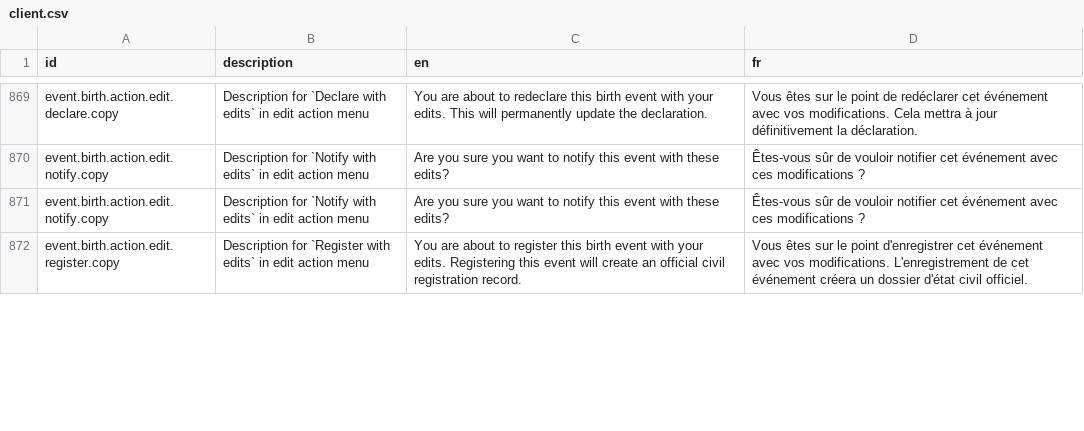
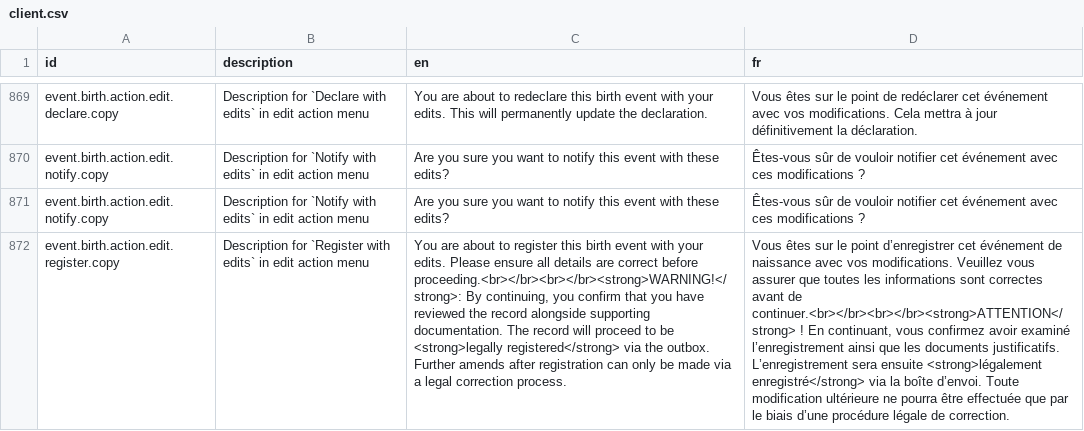
Before and after one commit to opencrvs/opencrvs-testland, a CSV file: src/translations/client.csv, drawn as a sheet; only a part is shown, gaps mark what is left out; the diff covers the shown part only; the diff names each change by its address in the sheet, - before the commit and + after, or states it on an @@ line.

```diff
--- a/src/translations/client.csv
+++ b/src/translations/client.csv
-C872 (en): …your edits. Registering this event will create an official civil registration record.
+C872 (en): …your edits. Please ensure all details are correct before proceeding.<br></br><br></br><strong>WARNING!</strong>: By continuing, you confirm that you have reviewed the record alongside supporting documentation. The record will proceed to be <strong>legally registered</strong> via the outbox. Further amends after registration can only be made via a legal correction process.
-D872 (fr): …le point d'enregistrer cet événement avec vos modifications. L'enregistrement de cet événement créera un dossier d'état civil officiel.
+D872 (fr): …le point d’enregistrer cet événement de naissance avec vos modifications. Veuillez vous assurer que toutes les informations sont correctes avant de continuer.<br></br><br></br><strong>ATTENTION</strong> ! En continuant, vous confirmez avoir examiné l’enregistrement ainsi que les documents justificatifs. L’enregistrement sera ensuite <strong>légalement enregistré</strong> via la boîte d’envoi. Toute modification ultérieure ne pourra être effectuée que par le biais d’une procédure légale de correction.
```
Also changed, not shown: 2 removed rows and 5 edited cells elsewhere in this file, 1 other file.
